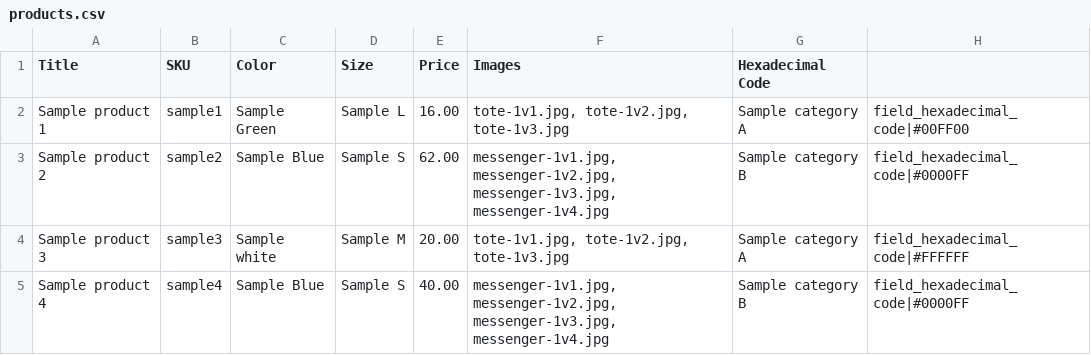
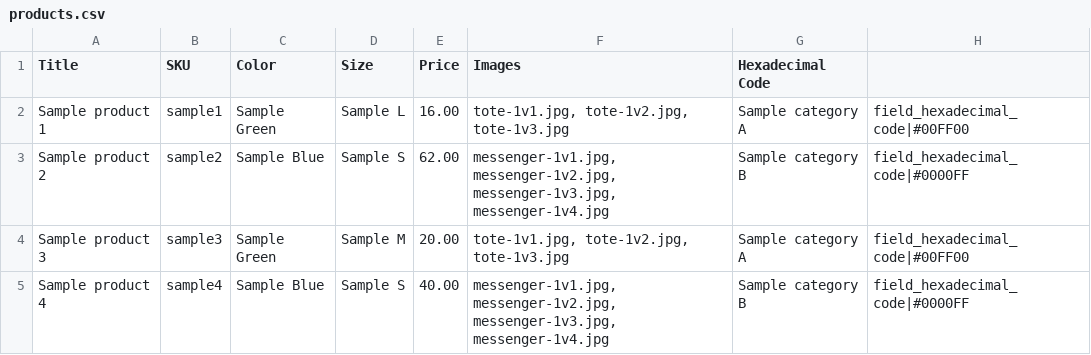
Before and after one commit to commerceguys/commerce_kickstart, a CSV file: modules/commerce_kickstart/demo_content/commerce_kickstart_lite_product/import/products.csv, drawn as a sheet.

Commit message:
Issue #1715024 by haza: Fixed [No Demo Store] Only one variation shows up on the product page.i
Change-Id: I244eaec6400ba61d1e4021c0f68ff2063cdc19fe
Reviewed-on: https://code.drupalcommerce.org/272
Tested-by: Jenkins <jenkins@commerceguys.com>
Reviewed-by: Bojan Zivanovic <bojan@commerceguys.com>

```diff
--- a/modules/commerce_kickstart/demo_content/commerce_kickstart_lite_product/import/products.csv
+++ b/modules/commerce_kickstart/demo_content/commerce_kickstart_lite_product/import/products.csv
@@ -3,3 +3,3 @@ Sample product 1,sample1,Sample Green,Sample L,16.00,"tote-1v1.jpg, tote-1v2.jpg
 Sample product 2,sample2,Sample Blue,Sample S,62.00,"messenger-1v1.jpg, messenger-1v2.jpg, messenger-1v3.jpg, messenger-1v4.jpg", "Sample category B", "field_hexadecimal_code|#0000FF"
-Sample product 3,sample3,Sample white,Sample M,20.00,"tote-1v1.jpg, tote-1v2.jpg, tote-1v3.jpg", "Sample category A", "field_hexadecimal_code|#FFFFFF"
+Sample product 3,sample3,Sample Green,Sample M,20.00,"tote-1v1.jpg, tote-1v2.jpg, tote-1v3.jpg", "Sample category A", "field_hexadecimal_code|#00FF00"
 Sample product 4,sample4,Sample Blue,Sample S,40.00,"messenger-1v1.jpg, messenger-1v2.jpg, messenger-1v3.jpg, messenger-1v4.jpg", "Sample category B", "field_hexadecimal_code|#0000FF"
```
Also changed, not shown: 7 other files.
